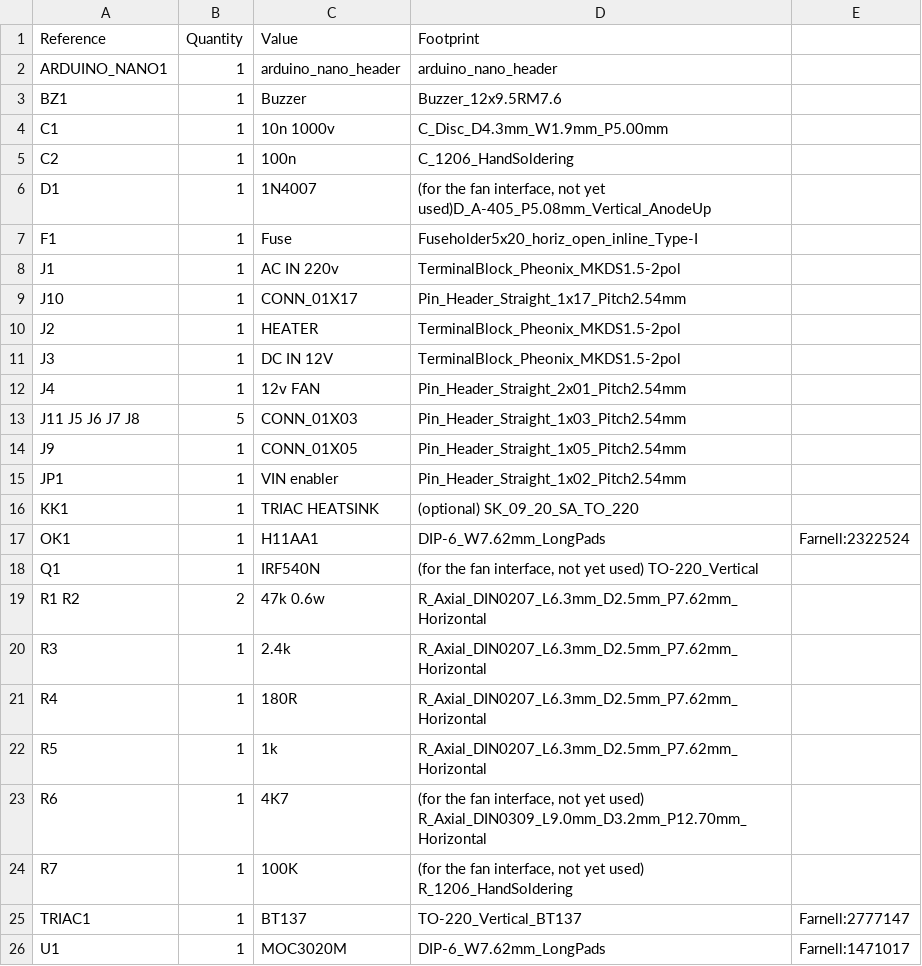
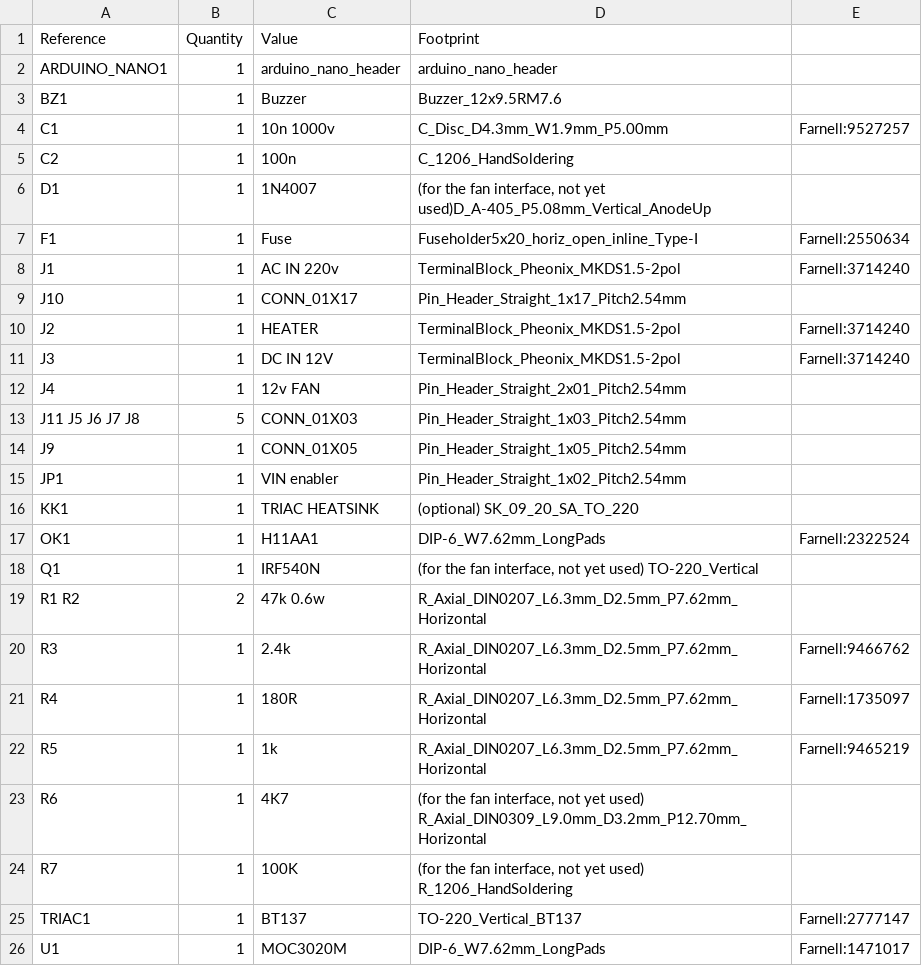
Before and after one commit to hecko/nanoReflowController, a CSV file: hardware/v1_0_bom.csv, drawn as a sheet.

Commit message:
mode parts from farnell

```diff
--- a/hardware/v1_0_bom.csv
+++ b/hardware/v1_0_bom.csv
@@ -3,10 +3,10 @@ ARDUINO_NANO1,1,arduino_nano_header,arduino_nano_header
 BZ1,1,Buzzer,Buzzer_12x9.5RM7.6
-C1,1,"10n 1000v",C_Disc_D4.3mm_W1.9mm_P5.00mm
+C1,1,"10n 1000v",C_Disc_D4.3mm_W1.9mm_P5.00mm,Farnell:9527257
 C2,1,100n,C_1206_HandSoldering
 D1,1,1N4007,"(for the fan interface, not yet used)D_A-405_P5.08mm_Vertical_AnodeUp"
-F1,1,Fuse,Fuseholder5x20_horiz_open_inline_Type-I
-J1,1,AC IN 220v,TerminalBlock_Pheonix_MKDS1.5-2pol
+F1,1,Fuse,Fuseholder5x20_horiz_open_inline_Type-I,Farnell:2550634
+J1,1,AC IN 220v,TerminalBlock_Pheonix_MKDS1.5-2pol,Farnell:3714240
 J10,1,CONN_01X17,Pin_Header_Straight_1x17_Pitch2.54mm
-J2,1,HEATER,TerminalBlock_Pheonix_MKDS1.5-2pol
-J3,1,DC IN 12V,TerminalBlock_Pheonix_MKDS1.5-2pol
+J2,1,HEATER,TerminalBlock_Pheonix_MKDS1.5-2pol,Farnell:3714240
+J3,1,DC IN 12V,TerminalBlock_Pheonix_MKDS1.5-2pol,Farnell:3714240
 J4,1,12v FAN,Pin_Header_Straight_2x01_Pitch2.54mm
@@ -19,5 +19,5 @@ Q1,1,IRF540N,"(for the fan interface, not yet used) TO-220_Vertical"
 "R1 R2",2,47k 0.6w,R_Axial_DIN0207_L6.3mm_D2.5mm_P7.62mm_Horizontal
-R3,1,2.4k,R_Axial_DIN0207_L6.3mm_D2.5mm_P7.62mm_Horizontal
-R4,1,180R,R_Axial_DIN0207_L6.3mm_D2.5mm_P7.62mm_Horizontal
-R5,1,1k,R_Axial_DIN0207_L6.3mm_D2.5mm_P7.62mm_Horizontal
+R3,1,2.4k,R_Axial_DIN0207_L6.3mm_D2.5mm_P7.62mm_Horizontal,Farnell:9466762
+R4,1,180R,R_Axial_DIN0207_L6.3mm_D2.5mm_P7.62mm_Horizontal,Farnell:1735097
+R5,1,1k,R_Axial_DIN0207_L6.3mm_D2.5mm_P7.62mm_Horizontal,Farnell:9465219
 R6,1,4K7,"(for the fan interface, not yet used) R_Axial_DIN0309_L9.0mm_D3.2mm_P12.70mm_Horizontal"
```
